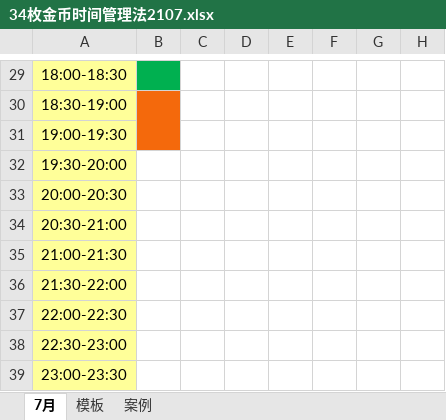
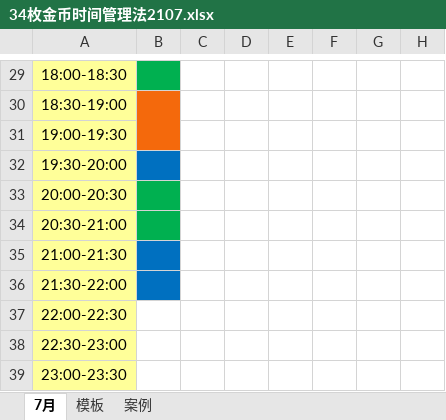
Before and after one commit to leiyungit/time, an Excel workbook: 34枚金币时间管理法2107.xlsx, sheet 7月, drawn as a sheet; only a part is shown, gaps mark what is left out; values as stored, in another font and other column widths than the file's, no borders; charts and pictures not drawn; the diff names each change by its address in the sheet, - before the commit and + after, or states it on an @@ line.

Commit message:
day

```diff
--- a/34枚金币时间管理法2107.xlsx (sheet 7月)
+++ b/34枚金币时间管理法2107.xlsx (sheet 7月)
-B32 fill: none
+B32 fill: #0070C0
-B33:B34 fill: none
+B33:B34 fill: #00B050
-B35:B36 fill: none
+B35:B36 fill: #0070C0
```
Also changed, not shown: charts or pictures.
